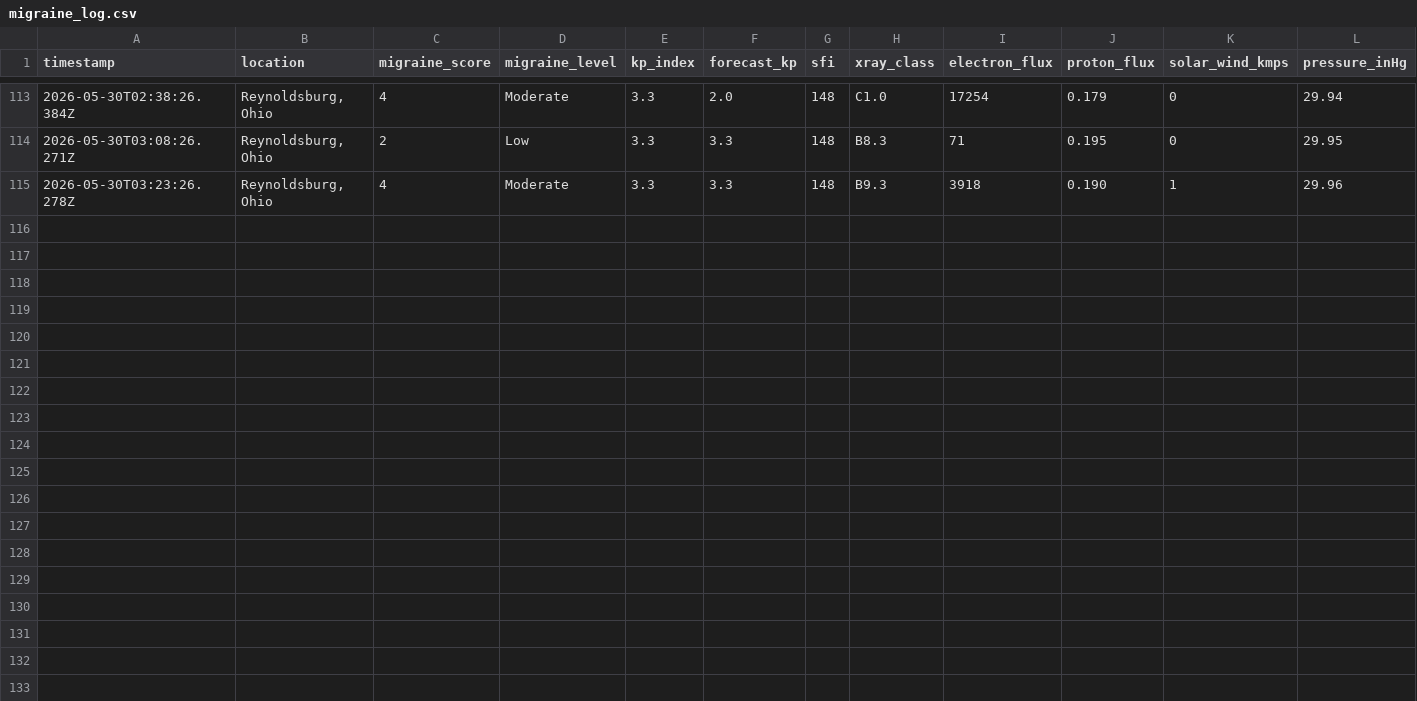
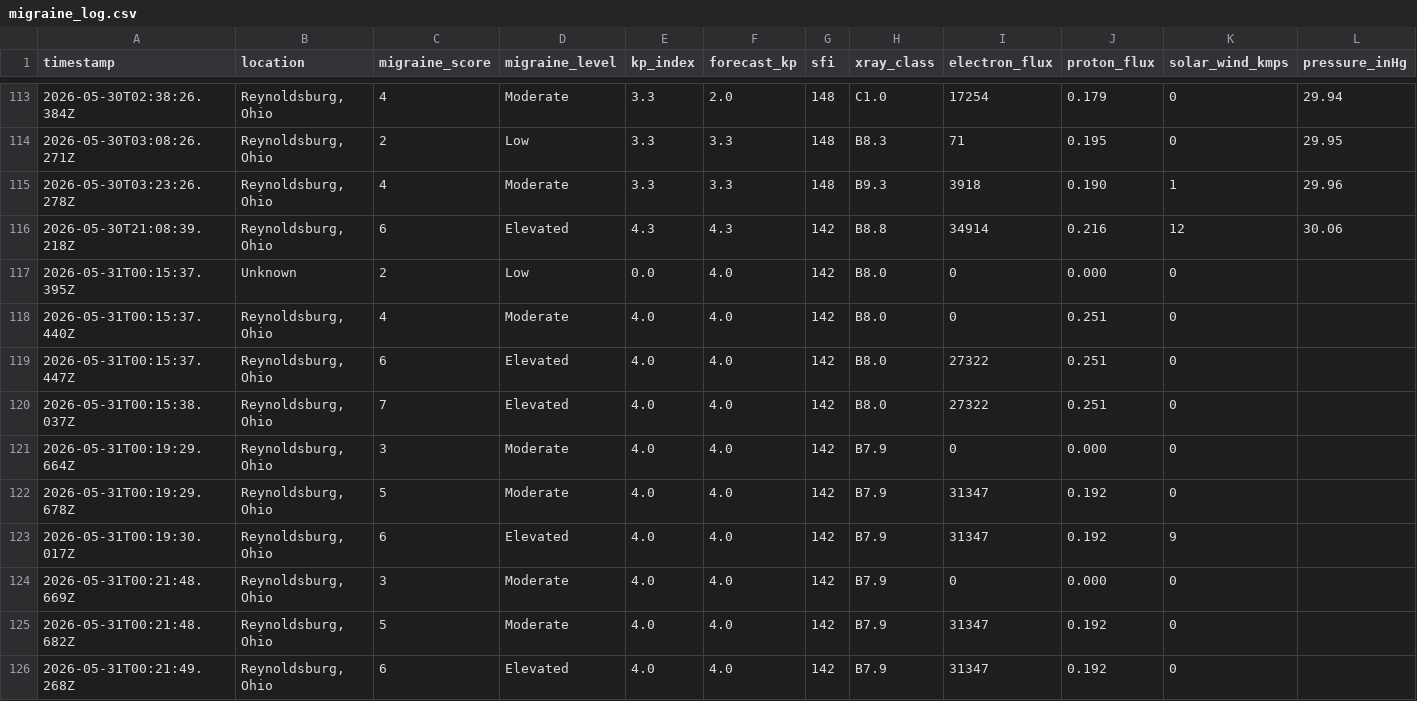
Before and after one commit to etatmirtna/simplewx, a CSV file: data/migraine_log.csv, drawn as a sheet; only a part is shown, gaps mark what is left out; rows hold the shown columns only; the diff names each change by its address in the sheet, - before the commit and + after, or states it on an @@ line.

Commit message:
V10: solar wind CSV fix, currentSolarWindSpeed tracking

```diff
--- a/data/migraine_log.csv
+++ b/data/migraine_log.csv
+row 116: 2026-05-30T21:08:39.218Z | Reynoldsburg, Ohio | 6 | Elevated | 4.3 | 4.3 | 142 | B8.8 | 34914 | 0.216 | 12 | 30.06
+row 117: 2026-05-31T00:15:37.395Z | Unknown | 2 | Low | 0.0 | 4.0 | 142 | B8.0 | 0 | 0.000 | 0
+row 118: 2026-05-31T00:15:37.440Z | Reynoldsburg, Ohio | 4 | Moderate | 4.0 | 4.0 | 142 | B8.0 | 0 | 0.251 | 0
+row 119: 2026-05-31T00:15:37.447Z | Reynoldsburg, Ohio | 6 | Elevated | 4.0 | 4.0 | 142 | B8.0 | 27322 | 0.251 | 0
+row 120: 2026-05-31T00:15:38.037Z | Reynoldsburg, Ohio | 7 | Elevated | 4.0 | 4.0 | 142 | B8.0 | 27322 | 0.251 | 0
+row 121: 2026-05-31T00:19:29.664Z | Reynoldsburg, Ohio | 3 | Moderate | 4.0 | 4.0 | 142 | B7.9 | 0 | 0.000 | 0
+row 122: 2026-05-31T00:19:29.678Z | Reynoldsburg, Ohio | 5 | Moderate | 4.0 | 4.0 | 142 | B7.9 | 31347 | 0.192 | 0
+row 123: 2026-05-31T00:19:30.017Z | Reynoldsburg, Ohio | 6 | Elevated | 4.0 | 4.0 | 142 | B7.9 | 31347 | 0.192 | 9
+row 124: 2026-05-31T00:21:48.669Z | Reynoldsburg, Ohio | 3 | Moderate | 4.0 | 4.0 | 142 | B7.9 | 0 | 0.000 | 0
+row 125: 2026-05-31T00:21:48.682Z | Reynoldsburg, Ohio | 5 | Moderate | 4.0 | 4.0 | 142 | B7.9 | 31347 | 0.192 | 0
+row 126: 2026-05-31T00:21:49.268Z | Reynoldsburg, Ohio | 6 | Elevated | 4.0 | 4.0 | 142 | B7.9 | 31347 | 0.192 | 0
```
Also changed, not shown: 1 other file.
